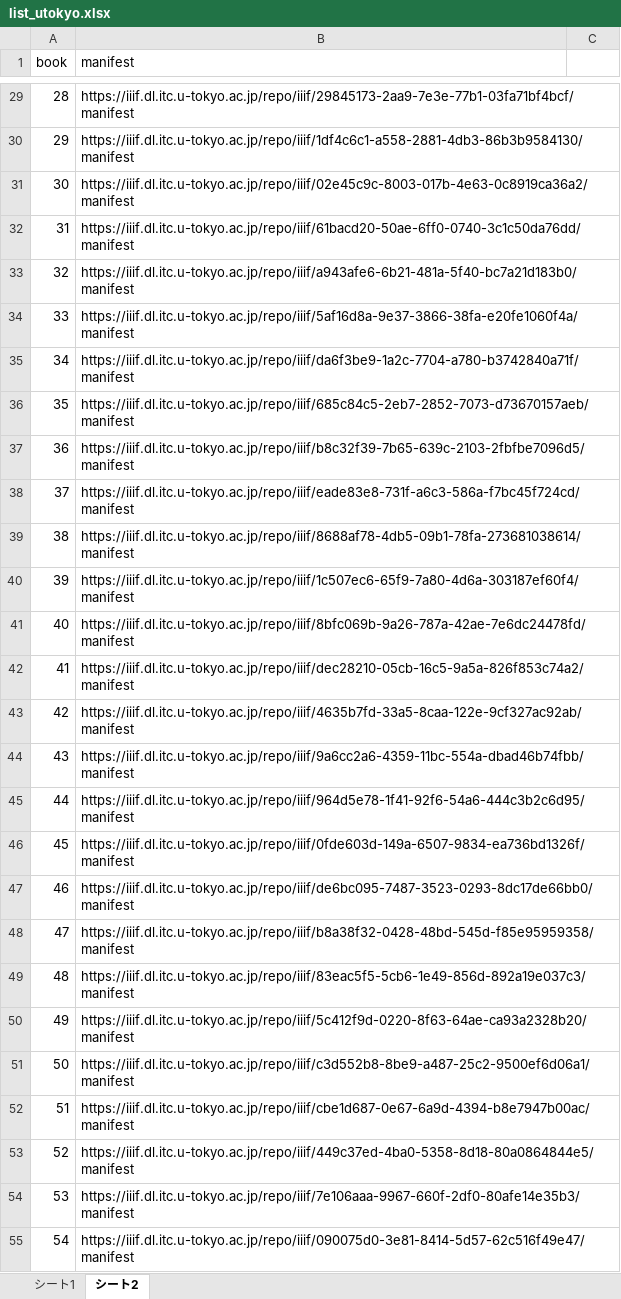
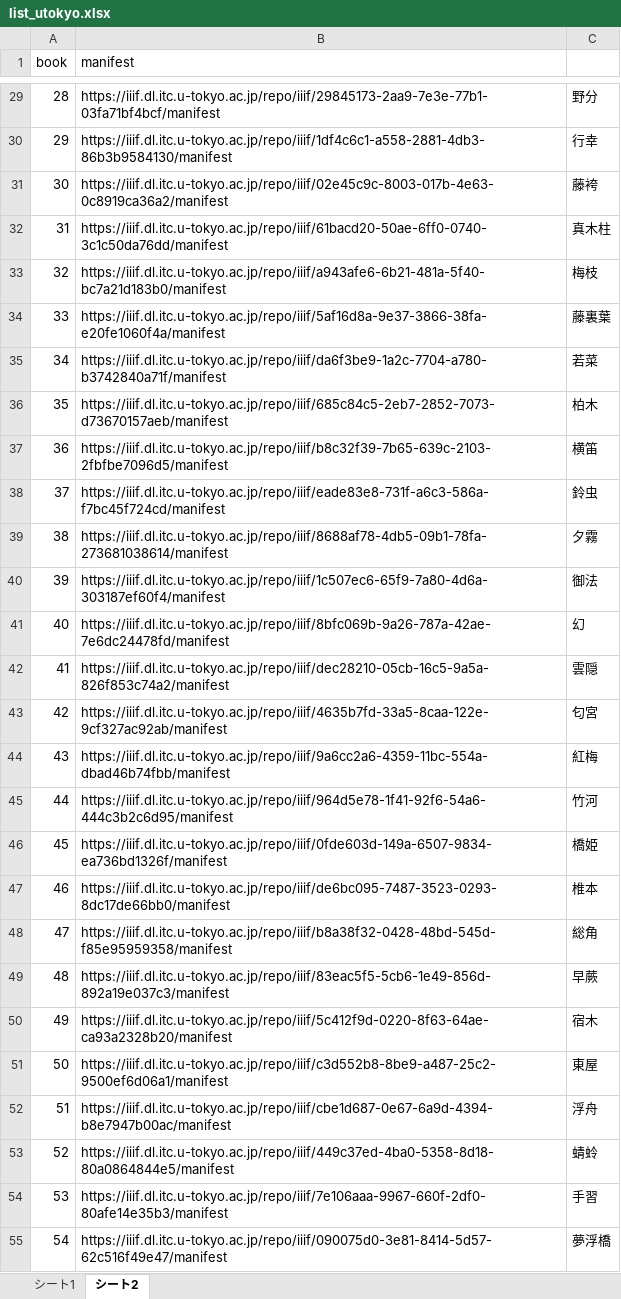
Before and after one commit to nakamura196/genji, an Excel workbook: scripts/ugm/data/utokyo/list_utokyo.xlsx, sheet シート2, drawn as a sheet; only a part is shown, gaps mark what is left out; values as stored, in another font and other column widths than the file's, no borders; the diff covers the shown part only; the diff names each change by its address in the sheet, - before the commit and + after, or states it on an @@ line.

```diff
--- a/scripts/ugm/data/utokyo/list_utokyo.xlsx (sheet シート2)
+++ b/scripts/ugm/data/utokyo/list_utokyo.xlsx (sheet シート2)
-C29: (empty)
+C29: 野分
-C30: (empty)
+C30: 行幸
-C31: (empty)
+C31: 藤袴
-C32: (empty)
+C32: 真木柱
-C33: (empty)
+C33: 梅枝
-C34: (empty)
+C34: 藤裏葉
-C35: (empty)
+C35: 若菜
-C36: (empty)
+C36: 柏木
-C37: (empty)
+C37: 横笛
-C38: (empty)
+C38: 鈴虫
-C39: (empty)
+C39: 夕霧
-C40: (empty)
+C40: 御法
-C41: (empty)
+C41: 幻
-C42: (empty)
+C42: 雲隠
-C43: (empty)
+C43: 匂宮
-C44: (empty)
+C44: 紅梅
-C45: (empty)
+C45: 竹河
-C46: (empty)
+C46: 橋姫
-C47: (empty)
+C47: 椎本
-C48: (empty)
+C48: 総角
-C49: (empty)
+C49: 早蕨
-C50: (empty)
+C50: 宿木
-C51: (empty)
+C51: 東屋
-C52: (empty)
+C52: 浮舟
-C53: (empty)
+C53: 蜻蛉
-C54: (empty)
+C54: 手習
-C55: (empty)
+C55: 夢浮橋
```
Also changed, not shown: 27 edited cells elsewhere in this sheet, scripts/ugm/data/kyushu/list_kyushu.xlsx, 4 other files.
